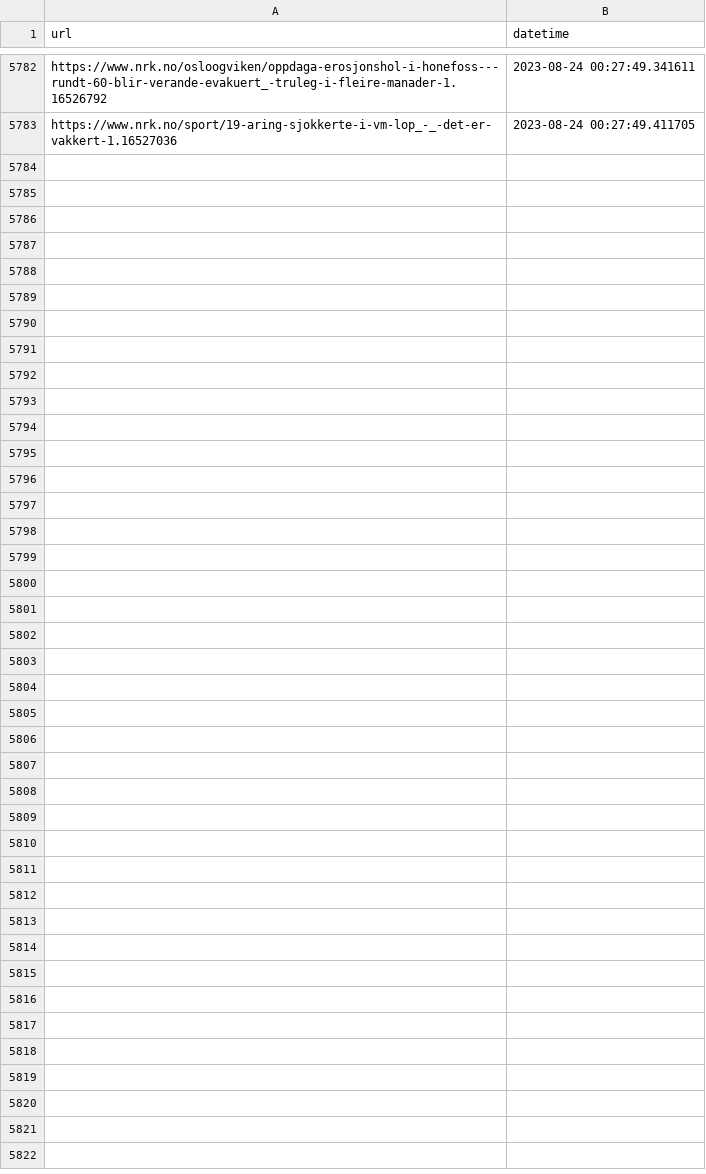
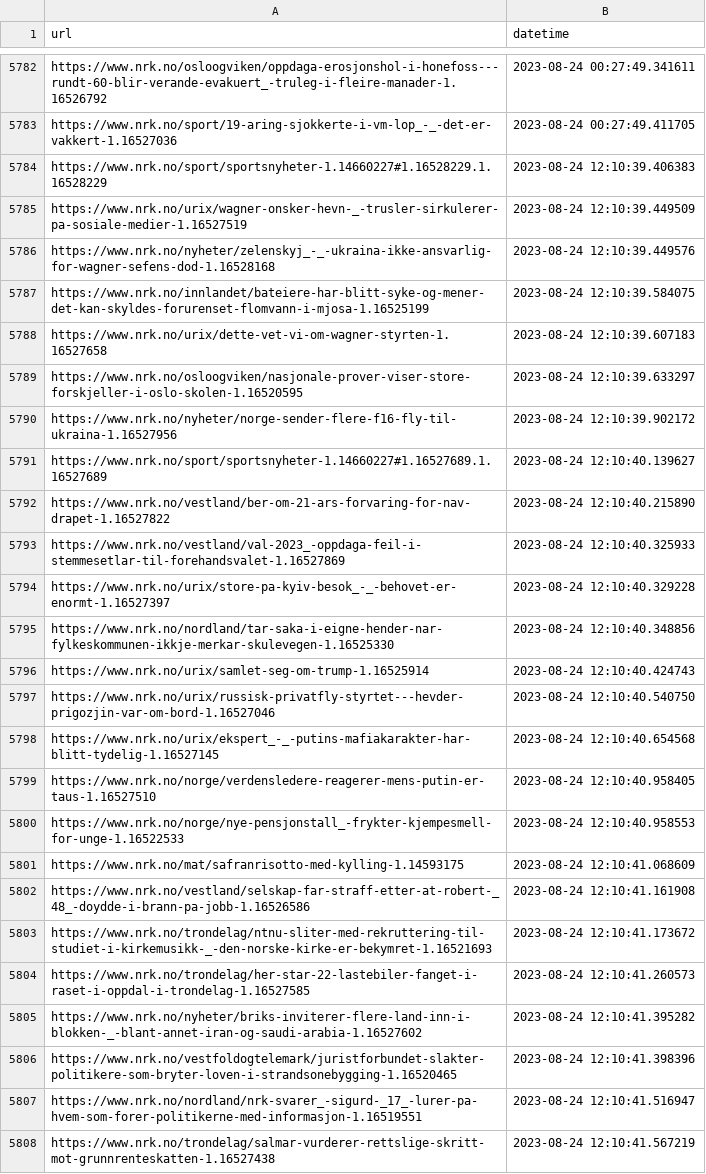
Before and after one commit to EllingOftedal/GIS-Blog, a CSV file: scripts/nrk/global/results/visited_articles_country.csv, drawn as a sheet; only a part is shown, gaps mark what is left out.

```diff
--- a/scripts/nrk/global/results/visited_articles_country.csv
+++ b/scripts/nrk/global/results/visited_articles_country.csv
@@ -5783 +5783,26 @@ https://www.nrk.no/osloogviken/oppdaga-erosjonshol-i-honefoss---rundt-60-blir-ve
 https://www.nrk.no/sport/19-aring-sjokkerte-i-vm-lop_-_-det-er-vakkert-1.16527036,2023-08-24 00:27:49.411705
+https://www.nrk.no/sport/sportsnyheter-1.14660227#1.16528229.1.16528229,2023-08-24 12:10:39.406383
+https://www.nrk.no/urix/wagner-onsker-hevn-_-trusler-sirkulerer-pa-sosiale-medier-1.16527519,2023-08-24 12:10:39.449509
+https://www.nrk.no/nyheter/zelenskyj_-_-ukraina-ikke-ansvarlig-for-wagner-sefens-dod-1.16528168,2023-08-24 12:10:39.449576
+https://www.nrk.no/innlandet/bateiere-har-blitt-syke-og-mener-det-kan-skyldes-forurenset-flomvann-i-mjosa-1.16525199,2023-08-24 12:10:39.584075
+https://www.nrk.no/urix/dette-vet-vi-om-wagner-styrten-1.16527658,2023-08-24 12:10:39.607183
+https://www.nrk.no/osloogviken/nasjonale-prover-viser-store-forskjeller-i-oslo-skolen-1.16520595,2023-08-24 12:10:39.633297
+https://www.nrk.no/nyheter/norge-sender-flere-f16-fly-til-ukraina-1.16527956,2023-08-24 12:10:39.902172
+https://www.nrk.no/sport/sportsnyheter-1.14660227#1.16527689.1.16527689,2023-08-24 12:10:40.139627
+https://www.nrk.no/vestland/ber-om-21-ars-forvaring-for-nav-drapet-1.16527822,2023-08-24 12:10:40.215890
+https://www.nrk.no/vestland/val-2023_-oppdaga-feil-i-stemmesetlar-til-forehandsvalet-1.16527869,2023-08-24 12:10:40.325933
+https://www.nrk.no/urix/store-pa-kyiv-besok_-_-behovet-er-enormt-1.16527397,2023-08-24 12:10:40.329228
+https://www.nrk.no/nordland/tar-saka-i-eigne-hender-nar-fylkeskommunen-ikkje-merkar-skulevegen-1.16525330,2023-08-24 12:10:40.348856
+https://www.nrk.no/urix/samlet-seg-om-trump-1.16525914,2023-08-24 12:10:40.424743
+https://www.nrk.no/urix/russisk-privatfly-styrtet---hevder-prigozjin-var-om-bord-1.16527046,2023-08-24 12:10:40.540750
+https://www.nrk.no/urix/ekspert_-_-putins-mafiakarakter-har-blitt-tydelig-1.16527145,2023-08-24 12:10:40.654568
+https://www.nrk.no/norge/verdensledere-reagerer-mens-putin-er-taus-1.16527510,2023-08-24 12:10:40.958405
+https://www.nrk.no/norge/nye-pensjonstall_-frykter-kjempesmell-for-unge-1.16522533,2023-08-24 12:10:40.958553
+https://www.nrk.no/mat/safranrisotto-med-kylling-1.14593175,2023-08-24 12:10:41.068609
+https://www.nrk.no/vestland/selskap-far-straff-etter-at-robert-_48_-doydde-i-brann-pa-jobb-1.16526586,2023-08-24 12:10:41.161908
+https://www.nrk.no/trondelag/ntnu-sliter-med-rekruttering-til-studiet-i-kirkemusikk-_-den-norske-kirke-er-bekymret-1.16521693,2023-08-24 12:10:41.173672
+https://www.nrk.no/trondelag/her-star-22-lastebiler-fanget-i-raset-i-oppdal-i-trondelag-1.16527585,2023-08-24 12:10:41.260573
+https://www.nrk.no/nyheter/briks-inviterer-flere-land-inn-i-blokken-_-blant-annet-iran-og-saudi-arabia-1.16527602,2023-08-24 12:10:41.395282
+https://www.nrk.no/vestfoldogtelemark/juristforbundet-slakter-politikere-som-bryter-loven-i-strandsonebygging-1.16520465,2023-08-24 12:10:41.398396
+https://www.nrk.no/nordland/nrk-svarer_-sigurd-_17_-lurer-pa-hvem-som-forer-politikerne-med-informasjon-1.16519551,2023-08-24 12:10:41.516947
+https://www.nrk.no/trondelag/salmar-vurderer-rettslige-skritt-mot-grunnrenteskatten-1.16527438,2023-08-24 12:10:41.567219
```
Also changed, not shown: scripts/nrk/inland/results/visited_articles_innland.csv.
